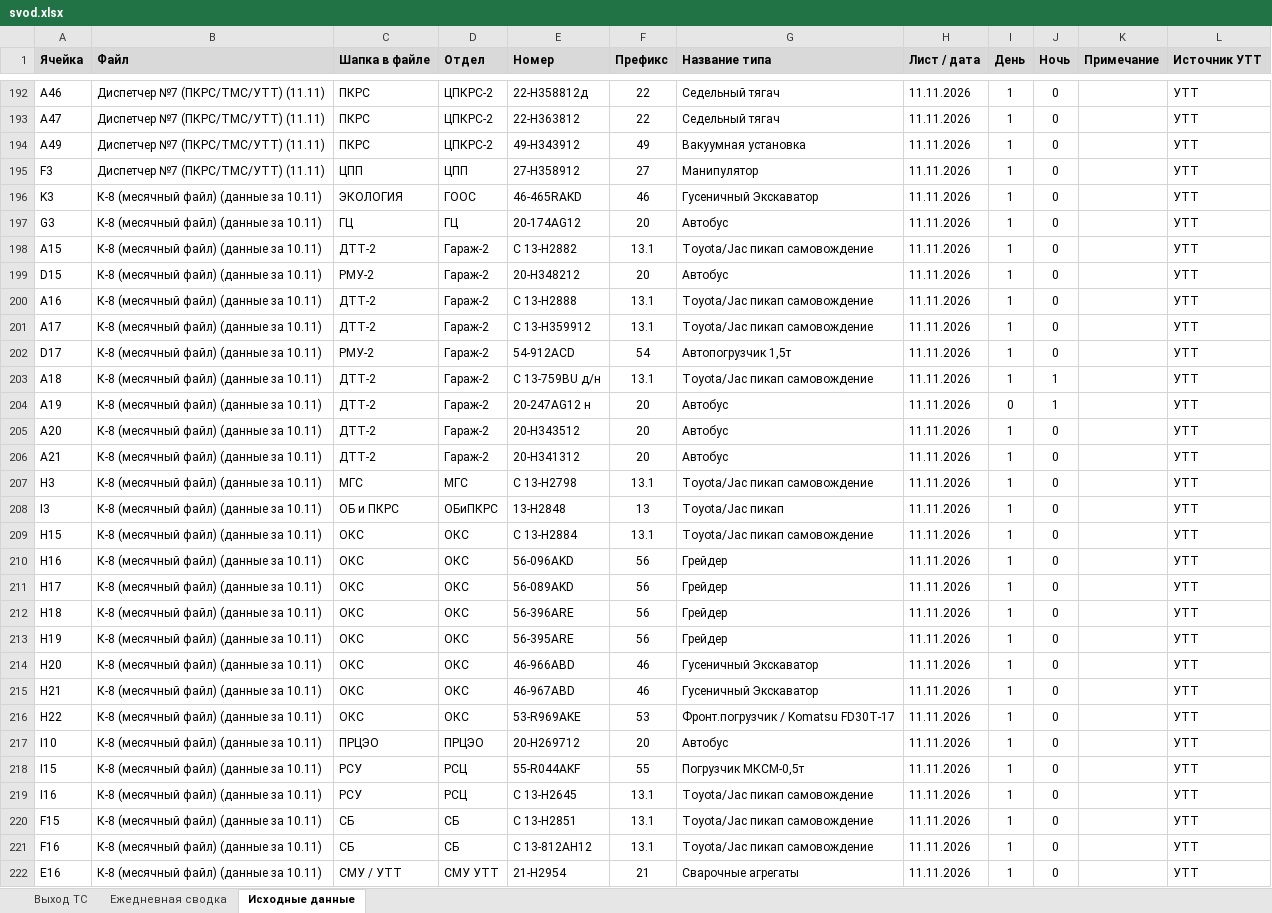
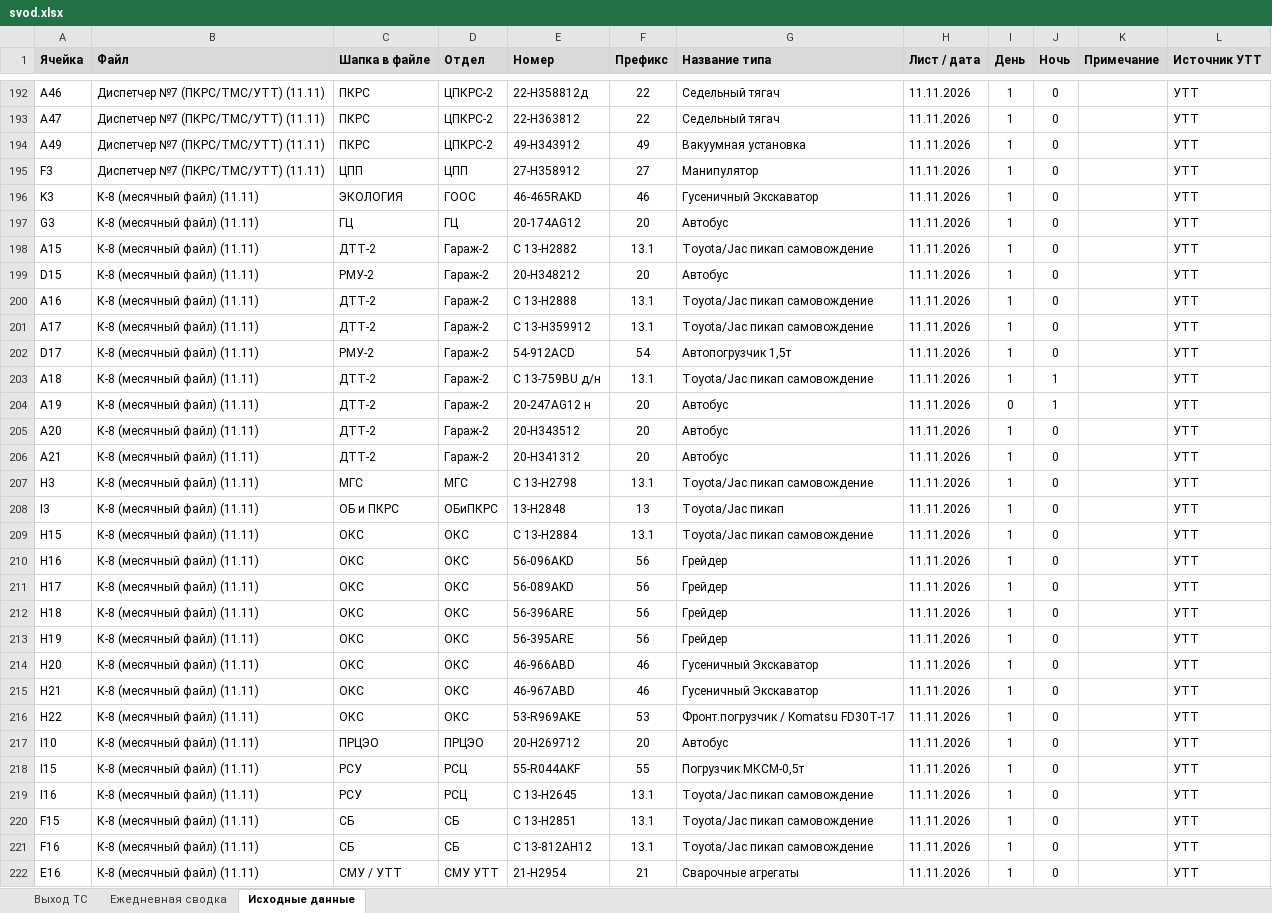
Before and after one commit to aura2889/summary, an Excel workbook: archive/2026-11-11/svod.xlsx, sheet Исходные данные, drawn as a sheet; only a part is shown, gaps mark what is left out; values as stored, in another font and other column widths than the file's, no borders; charts and pictures not drawn; the diff covers the shown part only; the diff names each change by its address in the sheet, - before the commit and + after, or states it on an @@ line.

```diff
--- a/archive/2026-11-11/svod.xlsx (sheet Исходные данные)
+++ b/archive/2026-11-11/svod.xlsx (sheet Исходные данные)
-B196:B222 (Файл): К-8 (месячный файл) (данные за 10.11)
+B196:B222 (Файл): К-8 (месячный файл) (11.11)
```
Also changed, not shown: 34 edited cells elsewhere in this sheet, 4 other files.
